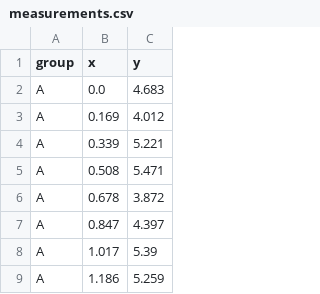
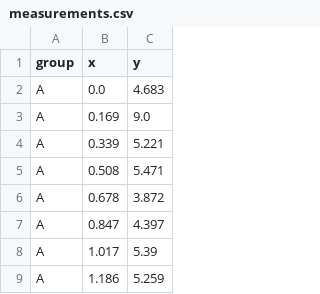
Before and after one commit to SolarVonBro/python-web-ssg, a CSV file: data/measurements.csv, drawn as a sheet; only a part is shown.

Commit message:
Data v1.2.0: change measurements

```diff
--- a/data/measurements.csv
+++ b/data/measurements.csv
@@ -2,3 +2,3 @@ group,x,y
 A,0.0,4.683
-A,0.169,4.012
+A,0.169,9.0
 A,0.339,5.221
```
Also changed, not shown: 1 other file.
